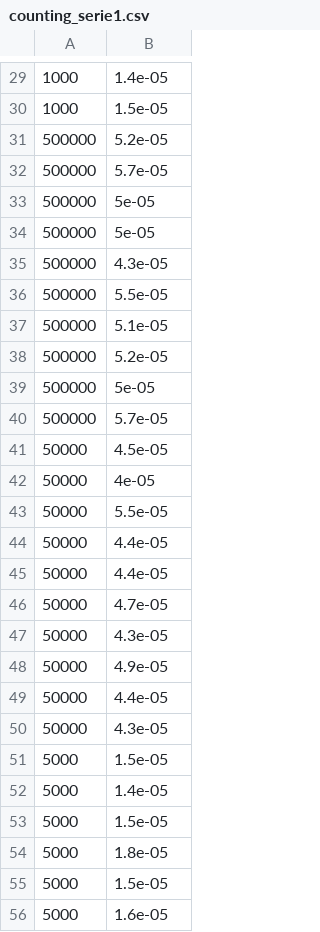
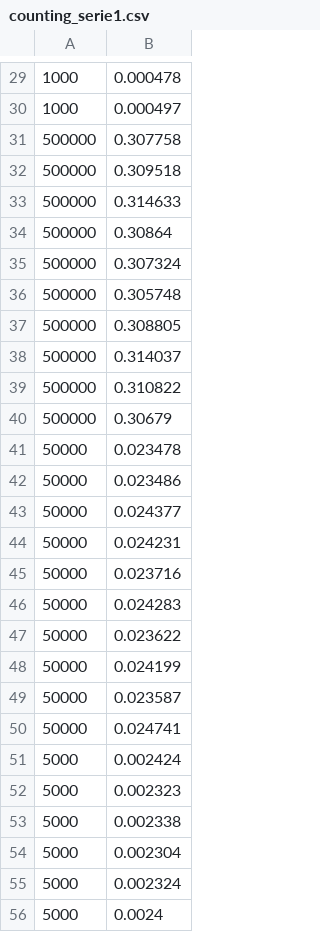
Before and after one commit to audetvincent/INF4705, a CSV file: results/raw/counting_serie1.csv, drawn as a sheet; only a part is shown, gaps mark what is left out; the diff covers the shown part only.

```diff
--- a/results/raw/counting_serie1.csv
+++ b/results/raw/counting_serie1.csv
@@ -29,28 +29,28 @@
-1000,1.4e-05
-1000,1.5e-05
-500000,5.2e-05
-500000,5.7e-05
-500000,5e-05
-500000,5e-05
-500000,4.3e-05
-500000,5.5e-05
-500000,5.1e-05
-500000,5.2e-05
-500000,5e-05
-500000,5.7e-05
-50000,4.5e-05
-50000,4e-05
-50000,5.5e-05
-50000,4.4e-05
-50000,4.4e-05
-50000,4.7e-05
-50000,4.3e-05
-50000,4.9e-05
-50000,4.4e-05
-50000,4.3e-05
-5000,1.5e-05
-5000,1.4e-05
-5000,1.5e-05
-5000,1.8e-05
-5000,1.5e-05
-5000,1.6e-05
+1000,0.000478
+1000,0.000497
+500000,0.307758
+500000,0.309518
+500000,0.314633
+500000,0.30864
+500000,0.307324
+500000,0.305748
+500000,0.308805
+500000,0.314037
+500000,0.310822
+500000,0.30679
+50000,0.023478
+50000,0.023486
+50000,0.024377
+50000,0.024231
+50000,0.023716
+50000,0.024283
+50000,0.023622
+50000,0.024199
+50000,0.023587
+50000,0.024741
+5000,0.002424
+5000,0.002323
+5000,0.002338
+5000,0.002304
+5000,0.002324
+5000,0.0024
```
Also changed, not shown: 32 edited cells elsewhere in this file, results/raw/counting_serie2.csv, results/raw/quickRandomSeuil_serie1.csv, 5 other files.
